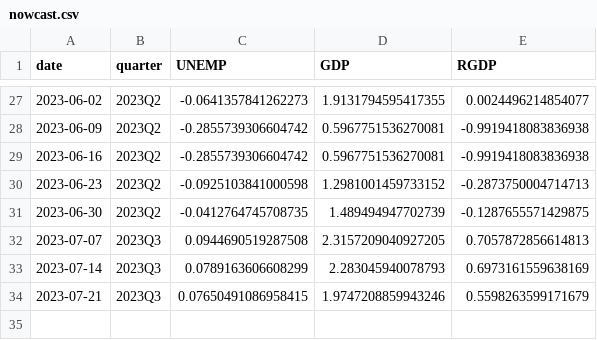
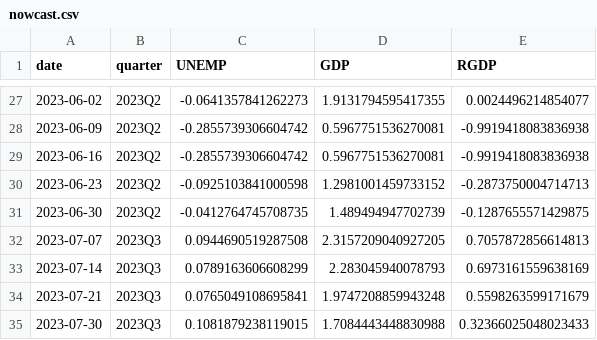
Before and after one commit to Stellenbosch-Econometrics/SA-Nowcast, a CSV file: nowcast/nowcast.csv, drawn as a sheet; only a part is shown, gaps mark what is left out.

```diff
--- a/nowcast/nowcast.csv
+++ b/nowcast/nowcast.csv
@@ -33,2 +33,3 @@ date,quarter,UNEMP,GDP,RGDP
 2023-07-14,2023Q3,0.0789163606608299,2.283045940078793,0.6973161559638169
-2023-07-21,2023Q3,0.07650491086958415,1.9747208859943246,0.5598263599171679
+2023-07-21,2023Q3,0.0765049108695841,1.9747208859943248,0.5598263599171679
+2023-07-30,2023Q3,0.1081879238119015,1.7084443448830988,0.32366025048023433
```
Also changed, not shown: 1 other file.
